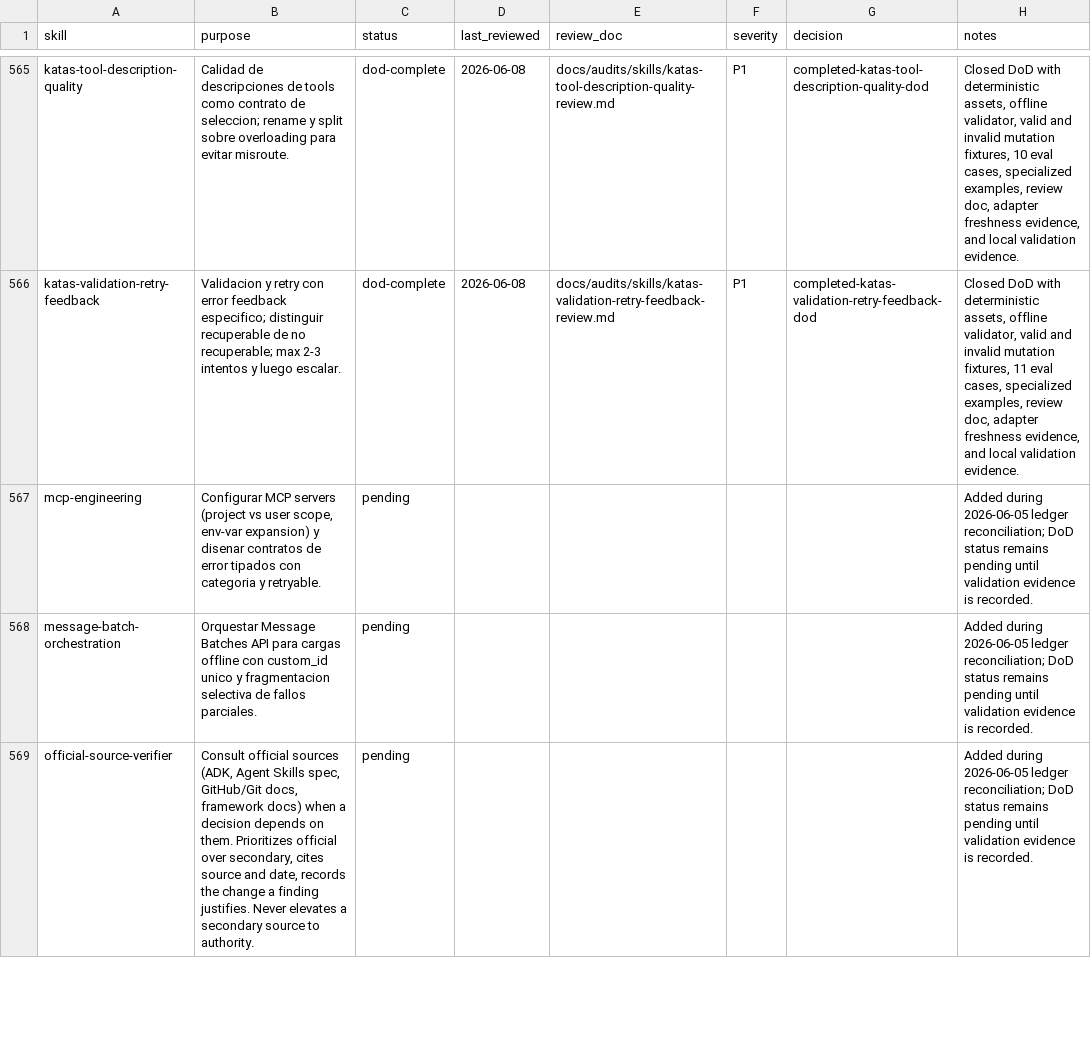
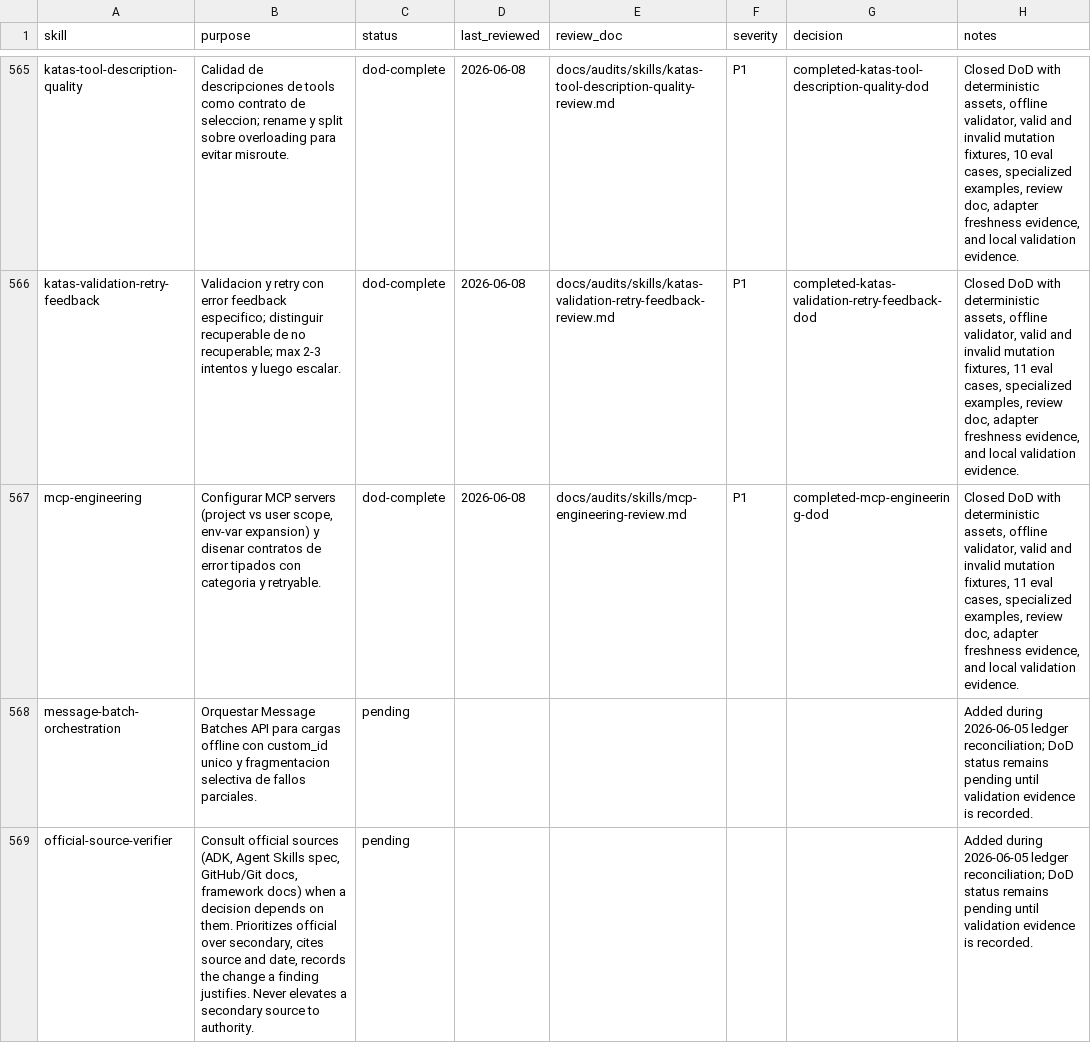
Before and after one commit to JaviMontano/jm-adk-alfa, a CSV file: docs/audits/skill-review-ledger.csv, drawn as a sheet; only a part is shown, gaps mark what is left out.

```diff
--- a/docs/audits/skill-review-ledger.csv
+++ b/docs/audits/skill-review-ledger.csv
@@ -566,3 +566,3 @@ katas-tool-description-quality,Calidad de descripciones de tools como contrato d
 katas-validation-retry-feedback,Validacion y retry con error feedback especifico; distinguir recuperable de no recuperable; max 2-3 intentos y luego escalar.,dod-complete,2026-06-08,docs/audits/skills/katas-validation-retry-feedback-review.md,P1,completed-katas-validation-retry-feedback-dod,"Closed DoD with deterministic assets, offline validator, valid and invalid mutation fixtures, 11 eval cases, specialized examples, review doc, adapter freshness evidence, and local validation evidence."
-mcp-engineering,"Configurar MCP servers (project vs user scope, env-var expansion) y disenar contratos de error tipados con categoria y retryable.",pending,,,,,Added during 2026-06-05 ledger reconciliation; DoD status remains pending until validation evidence is recorded.
+mcp-engineering,"Configurar MCP servers (project vs user scope, env-var expansion) y disenar contratos de error tipados con categoria y retryable.",dod-complete,2026-06-08,docs/audits/skills/mcp-engineering-review.md,P1,completed-mcp-engineering-dod,"Closed DoD with deterministic assets, offline validator, valid and invalid mutation fixtures, 11 eval cases, specialized examples, review doc, adapter freshness evidence, and local validation evidence."
 message-batch-orchestration,Orquestar Message Batches API para cargas offline con custom_id unico y fragmentacion selectiva de fallos parciales.,pending,,,,,Added during 2026-06-05 ledger reconciliation; DoD status remains pending until validation evidence is recorded.
```
Also changed, not shown: 31 other files.
